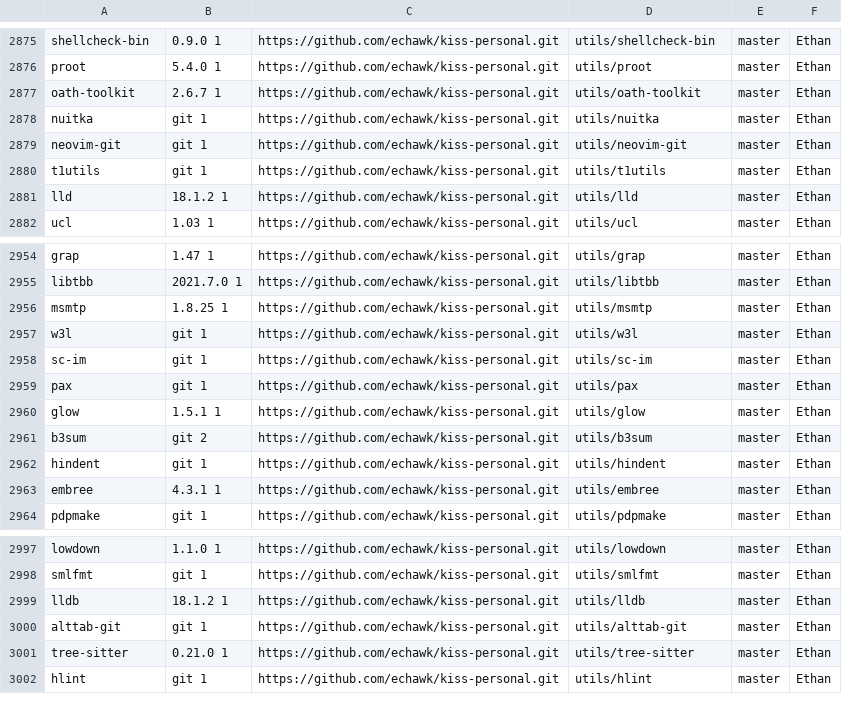
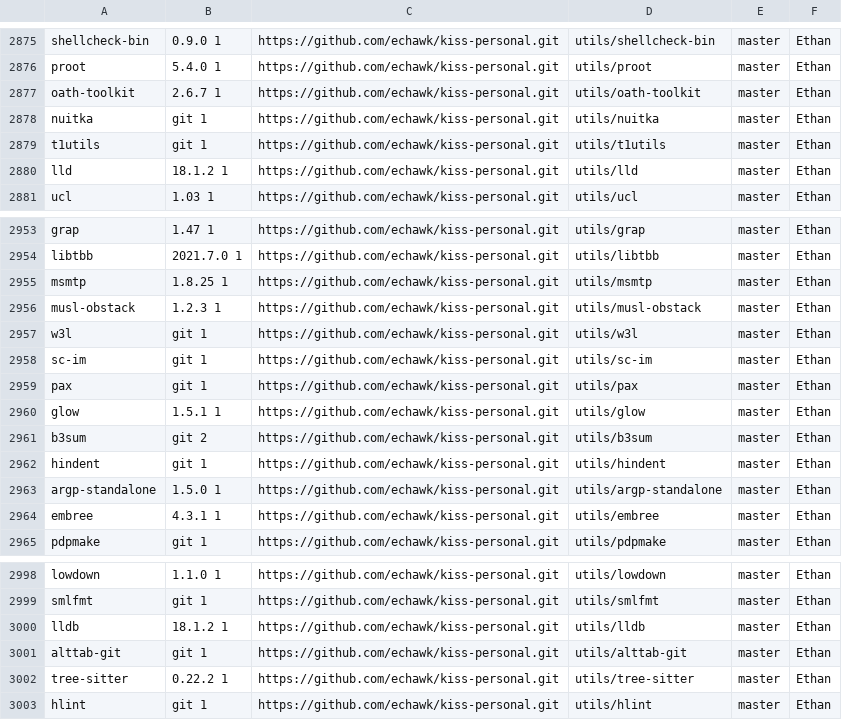
Before and after one commit to aabacchus/kiss-find, a CSV file: db.csv, drawn as a sheet; only a part is shown, gaps mark what is left out.

Commit message:
Deploying to gh-pages from @ aabacchus/kiss-find@5eac5d3d500d6a782c8d4753e95008ae5da86aee 🚀

```diff
--- a/db.csv
+++ b/db.csv
@@ -2878,3 +2878,2 @@ oath-toolkit,2.6.7 1,https://github.com/echawk/kiss-personal.git,utils/oath-tool
 nuitka,git 1,https://github.com/echawk/kiss-personal.git,utils/nuitka,master,"Ethan"
-neovim-git,git 1,https://github.com/echawk/kiss-personal.git,utils/neovim-git,master,"Ethan"
 t1utils,git 1,https://github.com/echawk/kiss-personal.git,utils/t1utils,master,"Ethan"
@@ -2956,2 +2955,3 @@ libtbb,2021.7.0 1,https://github.com/echawk/kiss-personal.git,utils/libtbb,maste
 msmtp,1.8.25 1,https://github.com/echawk/kiss-personal.git,utils/msmtp,master,"Ethan"
+musl-obstack,1.2.3 1,https://github.com/echawk/kiss-personal.git,utils/musl-obstack,master,"Ethan"
 w3l,git 1,https://github.com/echawk/kiss-personal.git,utils/w3l,master,"Ethan"
@@ -2962,2 +2962,3 @@ b3sum,git 2,https://github.com/echawk/kiss-personal.git,utils/b3sum,master,"Etha
 hindent,git 1,https://github.com/echawk/kiss-personal.git,utils/hindent,master,"Ethan"
+argp-standalone,1.5.0 1,https://github.com/echawk/kiss-personal.git,utils/argp-standalone,master,"Ethan"
 embree,4.3.1 1,https://github.com/echawk/kiss-personal.git,utils/embree,master,"Ethan"
@@ -3000,3 +3001,3 @@ lldb,18.1.2 1,https://github.com/echawk/kiss-personal.git,utils/lldb,master,"Eth
 alttab-git,git 1,https://github.com/echawk/kiss-personal.git,utils/alttab-git,master,"Ethan"
-tree-sitter,0.21.0 1,https://github.com/echawk/kiss-personal.git,utils/tree-sitter,master,"Ethan"
+tree-sitter,0.22.2 1,https://github.com/echawk/kiss-personal.git,utils/tree-sitter,master,"Ethan"
 hlint,git 1,https://github.com/echawk/kiss-personal.git,utils/hlint,master,"Ethan"
```
